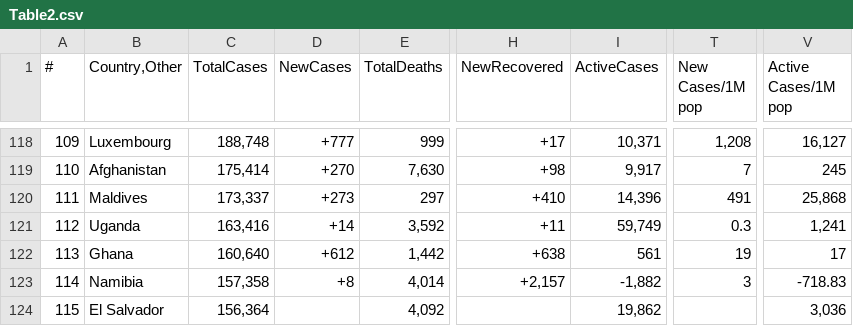
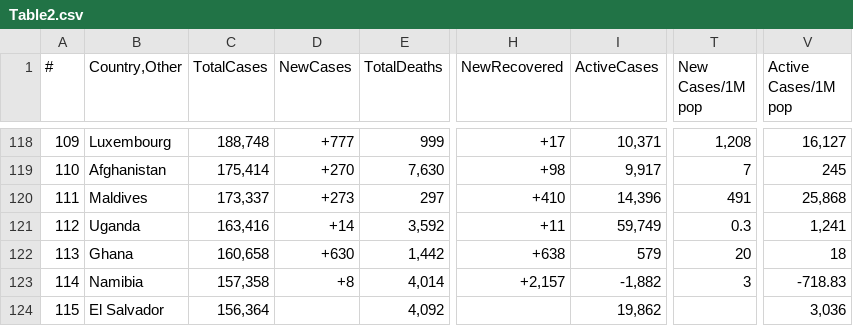
Before and after one commit to Covid-Data-API/Worldometer-Covid-Data-API, a CSV file: Table2.csv, drawn as a sheet; only a part is shown, gaps mark what is left out; the diff covers the shown part only; the diff names each change by its address in the sheet, - before the commit and + after, or states it on an @@ line.

```diff
--- a/Table2.csv
+++ b/Table2.csv
-C122 (TotalCases): 160,640
+C122 (TotalCases): 160,658
-D122 (NewCases): +612
+D122 (NewCases): +630
-I122 (ActiveCases): 561
+I122 (ActiveCases): 579
-T122 (New Cases/1M pop): 19
+T122 (New Cases/1M pop): 20
-V122 (Active Cases/1M pop): 17
+V122 (Active Cases/1M pop): 18
```
Also changed, not shown: 38 edited cells elsewhere in this file, Table1.csv, Table3.csv.
